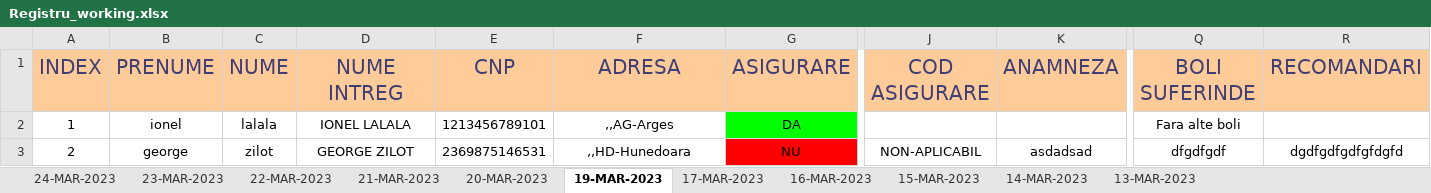
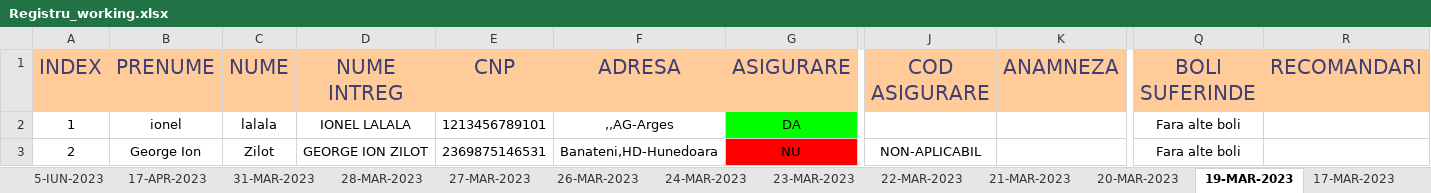
Before and after one commit to Razvan1990/FormSomn, an Excel workbook: Registru_working.xlsx, sheet 19-MAR-2023, drawn as a sheet; only a part is shown, gaps mark what is left out; values as stored, in another font and other column widths than the file's, no borders; the diff names each change by its address in the sheet, - before the commit and + after, or states it on an @@ line.

```diff
--- a/Registru_working.xlsx (sheet 19-MAR-2023)
+++ b/Registru_working.xlsx (sheet 19-MAR-2023)
+sheet tab: 5-IUN-2023
+sheet tab: 17-APR-2023
+sheet tab: 31-MAR-2023
+sheet tab: 28-MAR-2023
+sheet tab: 27-MAR-2023
+sheet tab: 26-MAR-2023
-B3 (PRENUME): george
+B3 (PRENUME): George Ion
-C3 (NUME): zilot
+C3 (NUME): Zilot
-D3 (NUME INTREG): GEORGE ZILOT
+D3 (NUME INTREG): GEORGE ION ZILOT
-F3 (ADRESA): ,,HD-Hunedoara
+F3 (ADRESA): Banateni,HD-Hunedoara
-K3 (ANAMNEZA): asdadsad
+K3 (ANAMNEZA): (empty)
-Q3 (BOLI SUFERINDE): dfgdfgdf
+Q3 (BOLI SUFERINDE): Fara alte boli
-R3 (RECOMANDARI): dgdfgdfgdfgfdgfd
+R3 (RECOMANDARI): (empty)
```
Also changed, not shown: sheet 20-MAR-2023, sheet 17-MAR-2023, sheet 13-MAR-2023, sheet 22-MAR-2023, other sheet tabs, Programari.xlsx, 1 other file.
